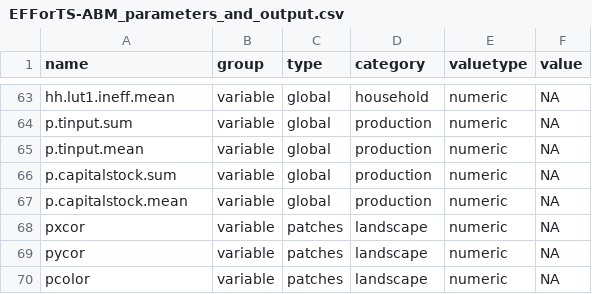
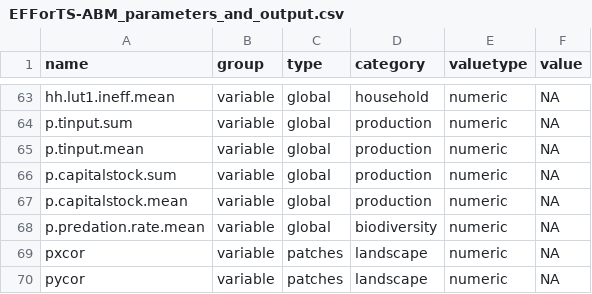
Before and after one commit to EFForTS-B10/Refforts, a CSV file: data_raw/EFForTS-ABM_parameters_and_output.csv, drawn as a sheet; only a part is shown, gaps mark what is left out; the shorter side is filled out with more unchanged rows.

```diff
--- a/data_raw/EFForTS-ABM_parameters_and_output.csv
+++ b/data_raw/EFForTS-ABM_parameters_and_output.csv
@@ -67,2 +67,3 @@ p.capitalstock.sum,variable,global,production,numeric,NA
 p.capitalstock.mean,variable,global,production,numeric,NA
+p.predation.rate.mean,variable,global,biodiversity,numeric,NA
 pxcor,variable,patches,landscape,numeric,NA
```
Also changed, not shown: 1 other file.
